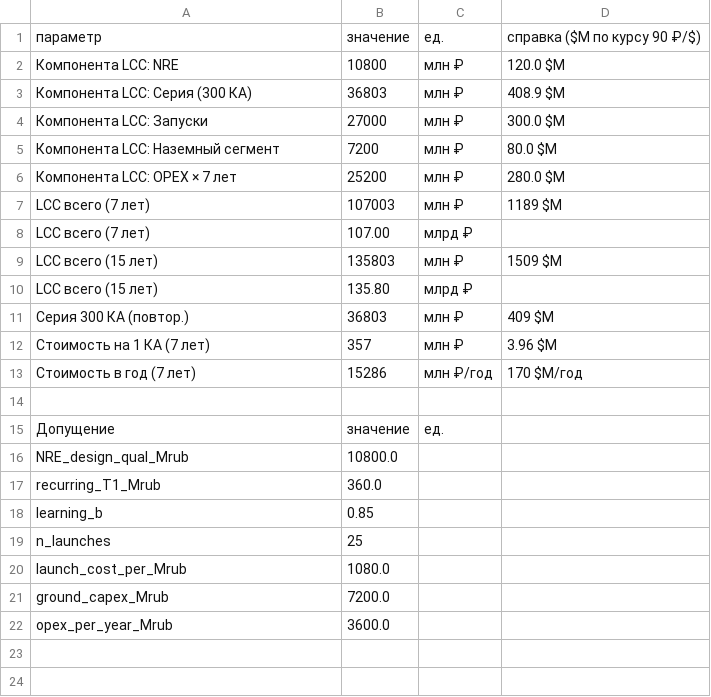
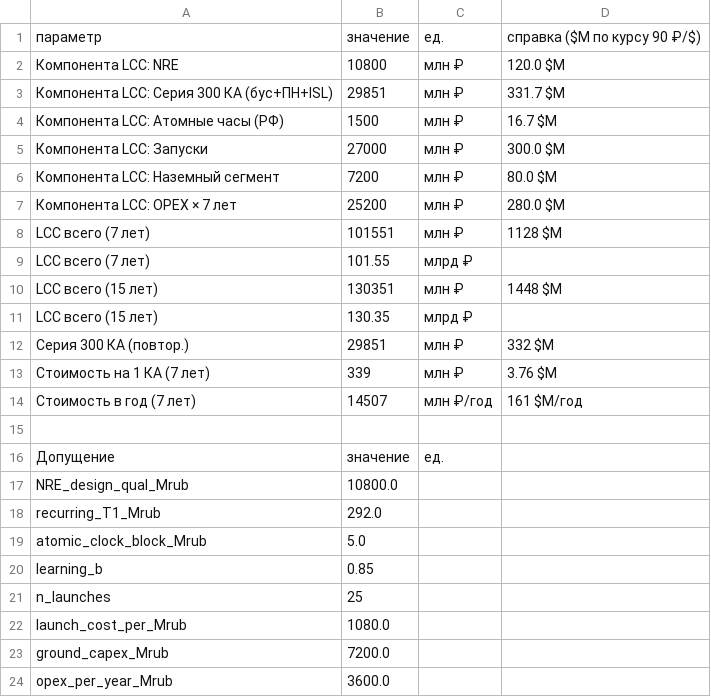
Before and after one commit to SiwaNetwork/aurora-pnt, a CSV file: results/cost/cost_phase5.csv, drawn as a sheet.

```diff
--- a/results/cost/cost_phase5.csv
+++ b/results/cost/cost_phase5.csv
@@ -2,3 +2,4 @@
 Компонента LCC: NRE,10800,млн ₽,120.0 $M
-Компонента LCC: Серия (300 КА),36803,млн ₽,408.9 $M
+Компонента LCC: Серия 300 КА (бус+ПН+ISL),29851,млн ₽,331.7 $M
+Компонента LCC: Атомные часы (РФ),1500,млн ₽,16.7 $M
 Компонента LCC: Запуски,27000,млн ₽,300.0 $M
@@ -6,9 +7,9 @@
 Компонента LCC: OPEX × 7 лет,25200,млн ₽,280.0 $M
-LCC всего (7 лет),107003,млн ₽,1189 $M
-LCC всего (7 лет),107.00,млрд ₽,
-LCC всего (15 лет),135803,млн ₽,1509 $M
-LCC всего (15 лет),135.80,млрд ₽,
-Серия 300 КА (повтор.),36803,млн ₽,409 $M
-Стоимость на 1 КА (7 лет),357,млн ₽,3.96 $M
-Стоимость в год (7 лет),15286,млн ₽/год,170 $M/год
+LCC всего (7 лет),101551,млн ₽,1128 $M
+LCC всего (7 лет),101.55,млрд ₽,
+LCC всего (15 лет),130351,млн ₽,1448 $M
+LCC всего (15 лет),130.35,млрд ₽,
+Серия 300 КА (повтор.),29851,млн ₽,332 $M
+Стоимость на 1 КА (7 лет),339,млн ₽,3.76 $M
+Стоимость в год (7 лет),14507,млн ₽/год,161 $M/год
 
@@ -16,3 +17,4 @@ LCC всего (15 лет),135.80,млрд ₽,
 NRE_design_qual_Mrub,10800.0,,
-recurring_T1_Mrub,360.0,,
+recurring_T1_Mrub,292.0,,
+atomic_clock_block_Mrub,5.0,,
 learning_b,0.85,,
```
Also changed, not shown: 7 other files.
